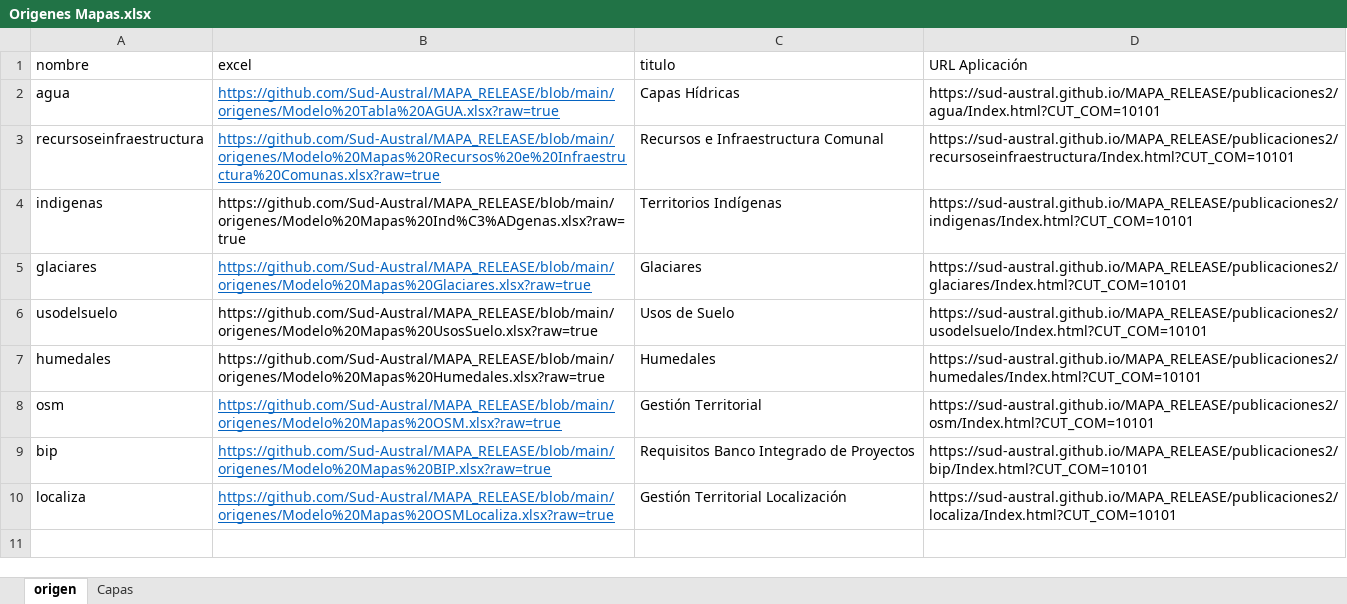
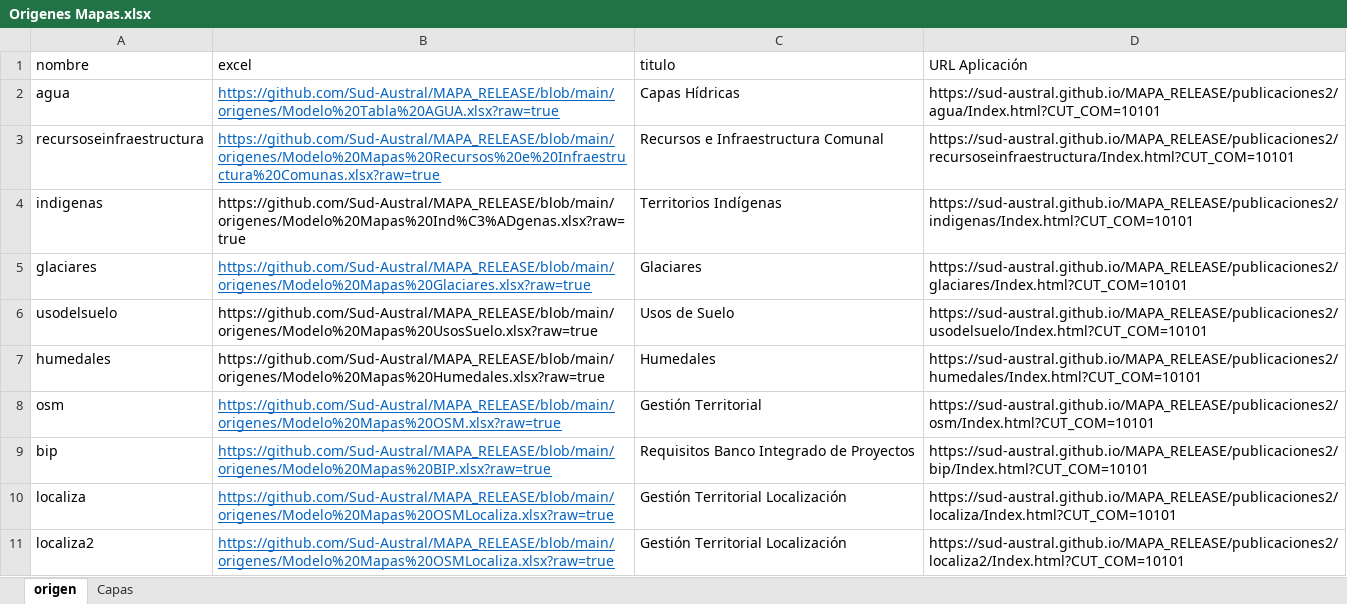
Before and after one commit to Sud-Austral/MAPA_RELEASE, an Excel workbook: origenes/Origenes Mapas.xlsx, sheet origen, drawn as a sheet; values as stored, in another font and other column widths than the file's, no borders; the diff names each change by its address in the sheet, - before the commit and + after, or states it on an @@ line.

Commit message:
Update Origenes Mapas.xlsx

```diff
--- a/origenes/Origenes Mapas.xlsx (sheet origen)
+++ b/origenes/Origenes Mapas.xlsx (sheet origen)
+row 11: localiza2 | https://github.com/Sud-Austral/MAPA_RELEASE/blob/main/origenes/Modelo%20Mapas%20OSMLocaliza.xlsx?raw=true | Gestión Territorial Localización | https://sud-austral.github.io/MAPA_RELEASE/publicaciones2/localiza2/Index.html?CUT_COM=10101
```
